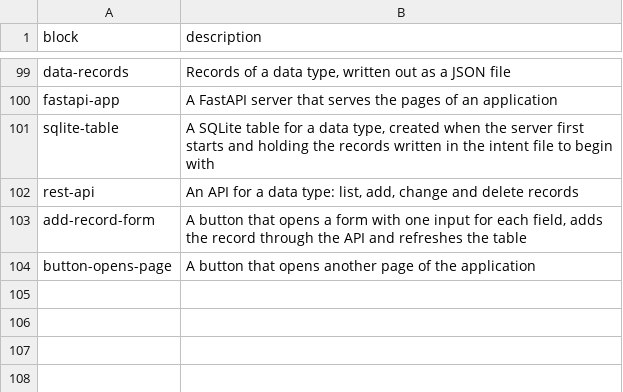
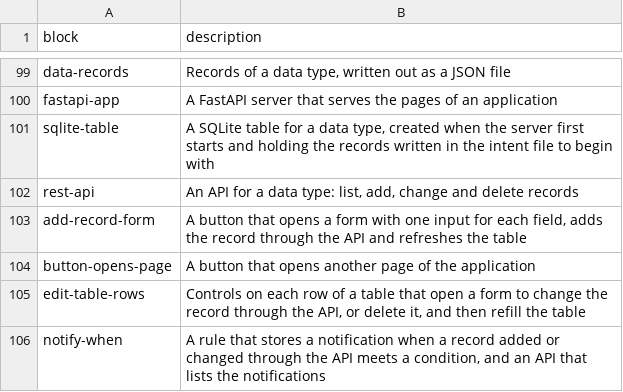
Before and after one commit to ike5/CDIPL, a TSV file: cdipl/library/catalogue.tsv, drawn as a sheet; only a part is shown, gaps mark what is left out; the diff names each change by its address in the sheet, - before the commit and + after, or states it on an @@ line.

```diff
--- a/cdipl/library/catalogue.tsv
+++ b/cdipl/library/catalogue.tsv
+row 105: edit-table-rows | Controls on each row of a table that open a form to change the record through the API, or delete it, and then refill the table
+row 106: notify-when | A rule that stores a notification when a record added or changed through the API meets a condition, and an API that lists the notifications
```
Also changed, not shown: 3 other files.
